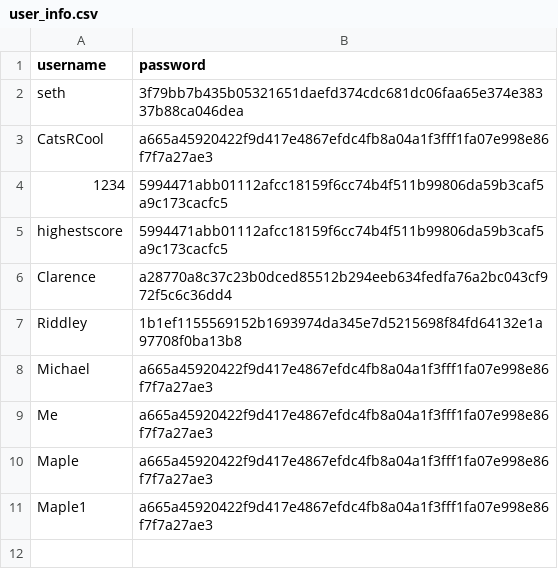
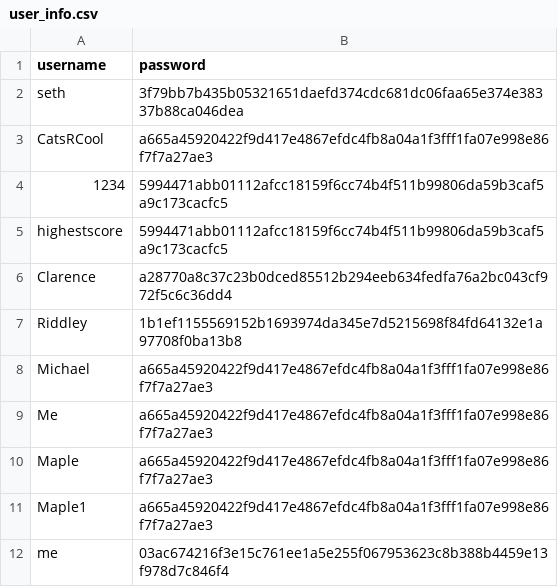
Before and after one commit to michael-maple-waffles/ScoreTrackerProject, a CSV file: documents/user_info.csv, drawn as a sheet.

Commit message:
fixed

```diff
--- a/documents/user_info.csv
+++ b/documents/user_info.csv
@@ -11 +11,2 @@ Maple,a665a45920422f9d417e4867efdc4fb8a04a1f3fff1fa07e998e86f7f7a27ae3
 Maple1,a665a45920422f9d417e4867efdc4fb8a04a1f3fff1fa07e998e86f7f7a27ae3
+me,03ac674216f3e15c761ee1a5e255f067953623c8b388b4459e13f978d7c846f4
```
